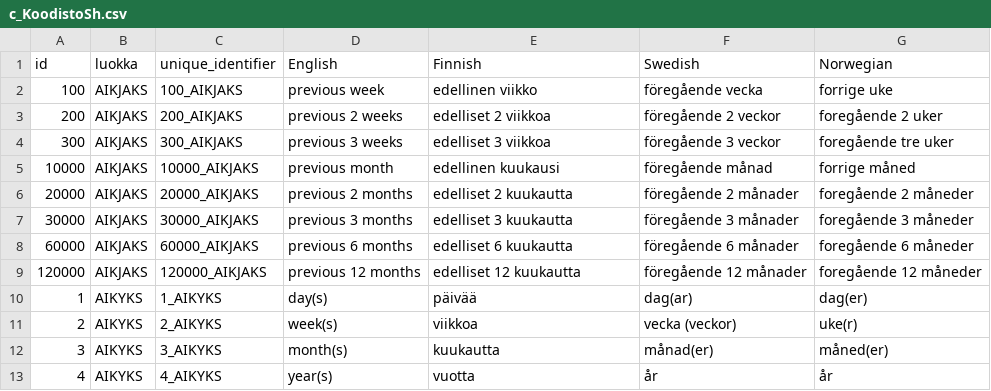
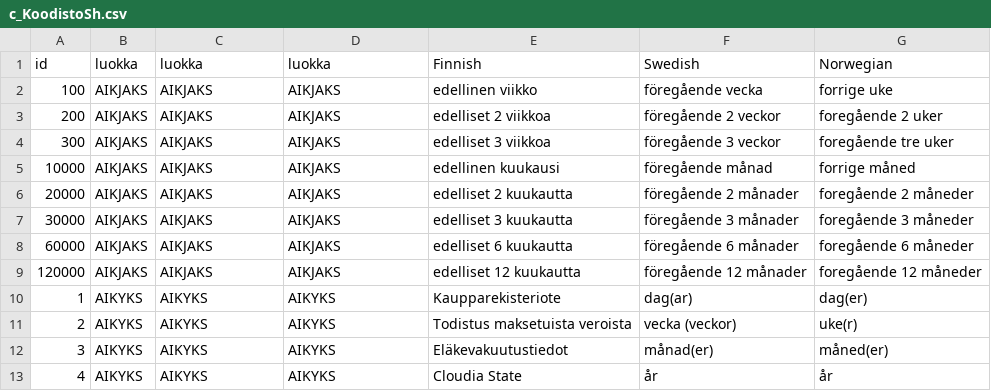
Before and after one commit to valjes/test, a CSV file: c_KoodistoSh.csv, drawn as a sheet; only a part is shown; the diff covers the shown part only.

Commit message:
New translations c_koodistosh.csv (Multilingual)

```diff
--- a/c_KoodistoSh.csv
+++ b/c_KoodistoSh.csv
@@ -1,13 +1,13 @@
-"id","luokka","unique_identifier","English","Finnish","Swedish","Norwegian"
-"100","AIKJAKS","100_AIKJAKS","previous week","edellinen viikko","föregående vecka","forrige uke "
-"200","AIKJAKS","200_AIKJAKS","previous 2 weeks","edelliset 2 viikkoa","föregående 2 veckor","foregående 2 uker"
-"300","AIKJAKS","300_AIKJAKS","previous 3 weeks","edelliset 3 viikkoa","föregående 3 veckor","foregående tre uker "
-"10000","AIKJAKS","10000_AIKJAKS","previous month","edellinen kuukausi","föregående månad","forrige måned "
-"20000","AIKJAKS","20000_AIKJAKS","previous 2 months","edelliset 2 kuukautta","föregående 2 månader","foregående 2 måneder "
-"30000","AIKJAKS","30000_AIKJAKS","previous 3 months","edelliset 3 kuukautta","föregående 3 månader","foregående 3 måneder "
-"60000","AIKJAKS","60000_AIKJAKS","previous 6 months","edelliset 6 kuukautta","föregående 6 månader","foregående 6 måneder "
-"120000","AIKJAKS","120000_AIKJAKS","previous 12 months","edelliset 12 kuukautta","föregående 12 månader","foregående 12 måneder "
-"1","AIKYKS","1_AIKYKS","day(s)","päivää","dag(ar)","dag(er) "
-"2","AIKYKS","2_AIKYKS","week(s)","viikkoa","vecka (veckor)","uke(r) "
-"3","AIKYKS","3_AIKYKS","month(s)","kuukautta","månad(er)","måned(er) "
-"4","AIKYKS","4_AIKYKS","year(s)","vuotta","år","år"
+"id","luokka","luokka","luokka","Finnish","Swedish","Norwegian"
+"100","AIKJAKS","AIKJAKS","AIKJAKS","edellinen viikko","föregående vecka","forrige uke "
+"200","AIKJAKS","AIKJAKS","AIKJAKS","edelliset 2 viikkoa","föregående 2 veckor","foregående 2 uker"
+"300","AIKJAKS","AIKJAKS","AIKJAKS","edelliset 3 viikkoa","föregående 3 veckor","foregående tre uker "
+"10000","AIKJAKS","AIKJAKS","AIKJAKS","edellinen kuukausi","föregående månad","forrige måned "
+"20000","AIKJAKS","AIKJAKS","AIKJAKS","edelliset 2 kuukautta","föregående 2 månader","foregående 2 måneder "
+"30000","AIKJAKS","AIKJAKS","AIKJAKS","edelliset 3 kuukautta","föregående 3 månader","foregående 3 måneder "
+"60000","AIKJAKS","AIKJAKS","AIKJAKS","edelliset 6 kuukautta","föregående 6 månader","foregående 6 måneder "
+"120000","AIKJAKS","AIKJAKS","AIKJAKS","edelliset 12 kuukautta","föregående 12 månader","foregående 12 måneder "
+"1","AIKYKS","AIKYKS","AIKYKS","Kaupparekisteriote","dag(ar)","dag(er) "
+"2","AIKYKS","AIKYKS","AIKYKS","Todistus maksetuista veroista","vecka (veckor)","uke(r) "
+"3","AIKYKS","AIKYKS","AIKYKS","Eläkevakuutustiedot","månad(er)","måned(er) "
+"4","AIKYKS","AIKYKS","AIKYKS","Cloudia State","år","år"
```
Also changed, not shown: 43 edited cells elsewhere in this file.
